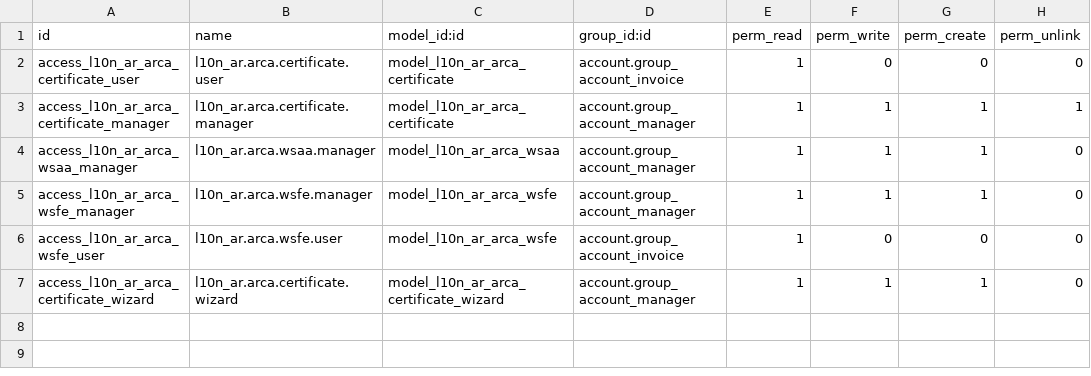
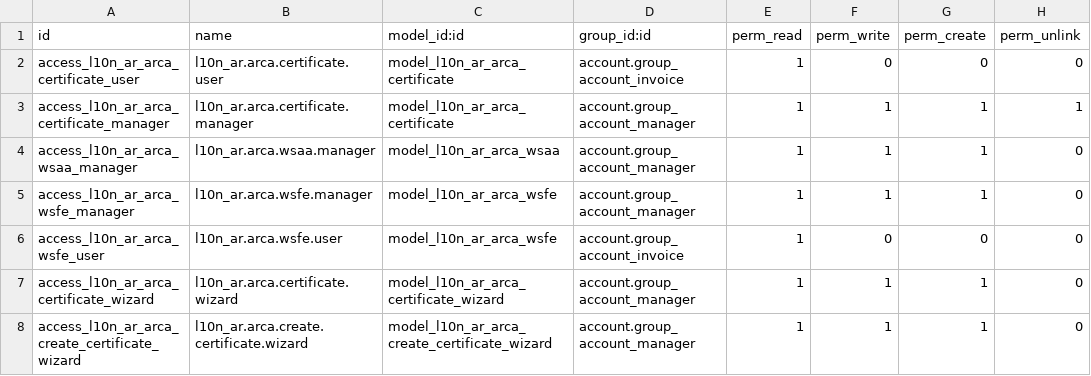
Before and after one commit to leonobitech/l10n_ar_arca_edi, a CSV file: security/ir.model.access.csv, drawn as a sheet.

Commit message:
feat(arca): complete WSAA authentication and settings UX redesign
✨ Add Create Certificate wizard (popup, avoids Settings save conflict)
✨ Add CopyClipboardChar for CSR copy with single-line input
✨ Add SCSS badges and CSR styling (arca_badge.scss)
🐛 Fix WSAA timezone format (-0300 → -03:00) for ARCA schema compliance
🐛 Fix cryptography API: not_valid_before_utc → not_valid_before (Odoo 19)
🐛 Fix Test Connection: use cached token instead of always requesting new one
♻️ Refactor Settings view: inline 2-column layout (Company+CUIT, Certificate+CSR)
♻️ Move certificate creation from inline fields to wizard pattern
🔄 Update README with detailed 6-step setup guide and troubleshooting
🔄 Add ARCA portal instructions (WSASS DN creation + wsfe service authorization)
➖ Remove redundant "Manage Certificates" link (dropdown has "Search more...")
🎨 Improve Upload Certificate wizard: .crt only label, cleaner messaging

🚀 Powered by Claude Opus 4.5

```diff
--- a/security/ir.model.access.csv
+++ b/security/ir.model.access.csv
@@ -7 +7,2 @@ access_l10n_ar_arca_wsfe_user,l10n_ar.arca.wsfe.user,model_l10n_ar_arca_wsfe,acc
 access_l10n_ar_arca_certificate_wizard,l10n_ar.arca.certificate.wizard,model_l10n_ar_arca_certificate_wizard,account.group_account_manager,1,1,1,0
+access_l10n_ar_arca_create_certificate_wizard,l10n_ar.arca.create.certificate.wizard,model_l10n_ar_arca_create_certificate_wizard,account.group_account_manager,1,1,1,0
```
Also changed, not shown: 17 other files.
